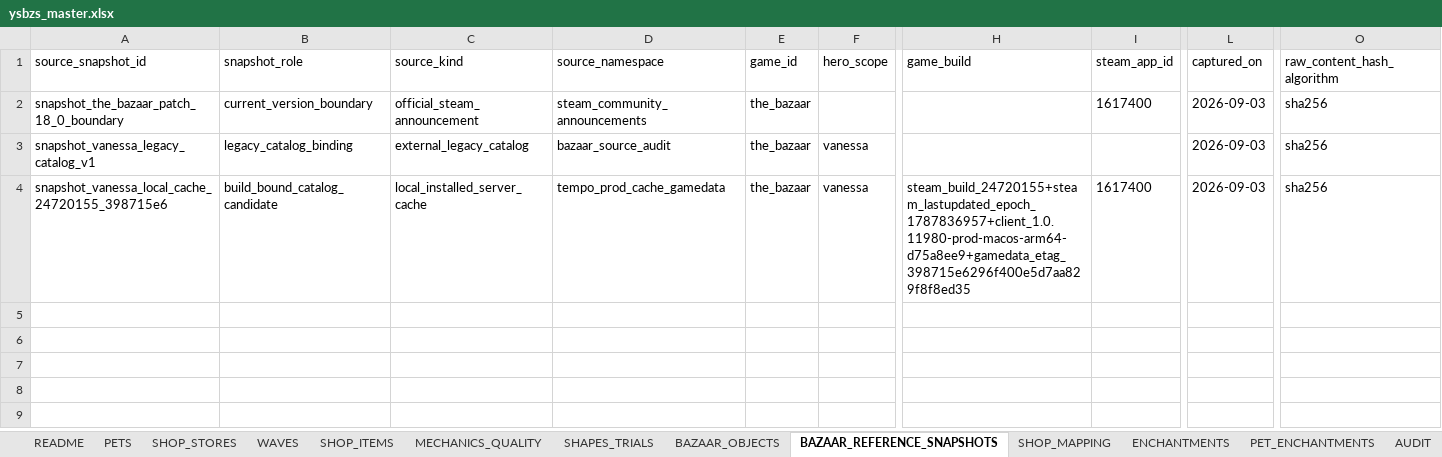
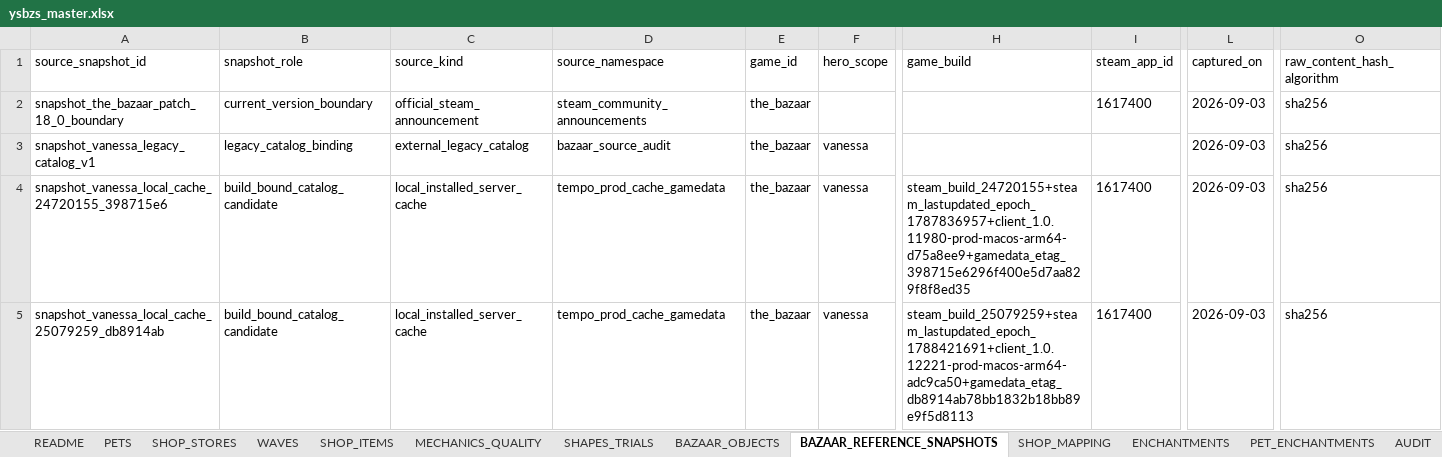
Before and after one commit to jyf0330/ysbzs, an Excel workbook: xlsx/ysbzs_master.xlsx, sheet BAZAAR_REFERENCE_SNAPSHOTS, drawn as a sheet; only a part is shown, gaps mark what is left out; values as stored, in another font and other column widths than the file's, no borders; rows hold the shown columns only; the diff names each change by its address in the sheet, - before the commit and + after, or states it on an @@ line.

Commit message:
data(source): relock installed GameData reference

```diff
--- a/xlsx/ysbzs_master.xlsx (sheet BAZAAR_REFERENCE_SNAPSHOTS)
+++ b/xlsx/ysbzs_master.xlsx (sheet BAZAAR_REFERENCE_SNAPSHOTS)
+row 5: snapshot_vanessa_local_cache_25079259_db8914ab | build_bound_catalog_candidate | local_installed_server_cache | tempo_prod_cache_gamedata | the_bazaar | vanessa | steam_build_25079259+steam_lastupdated_epoch_1788421691+client_1.0.12221-prod-macos-arm64-adc9ca50+gamedata_etag_db8914ab78bb1832b18bb89e9f5d8113 | 1617400 | 2026-09-03 | sha256
```
Also changed, not shown: 6 other files.
